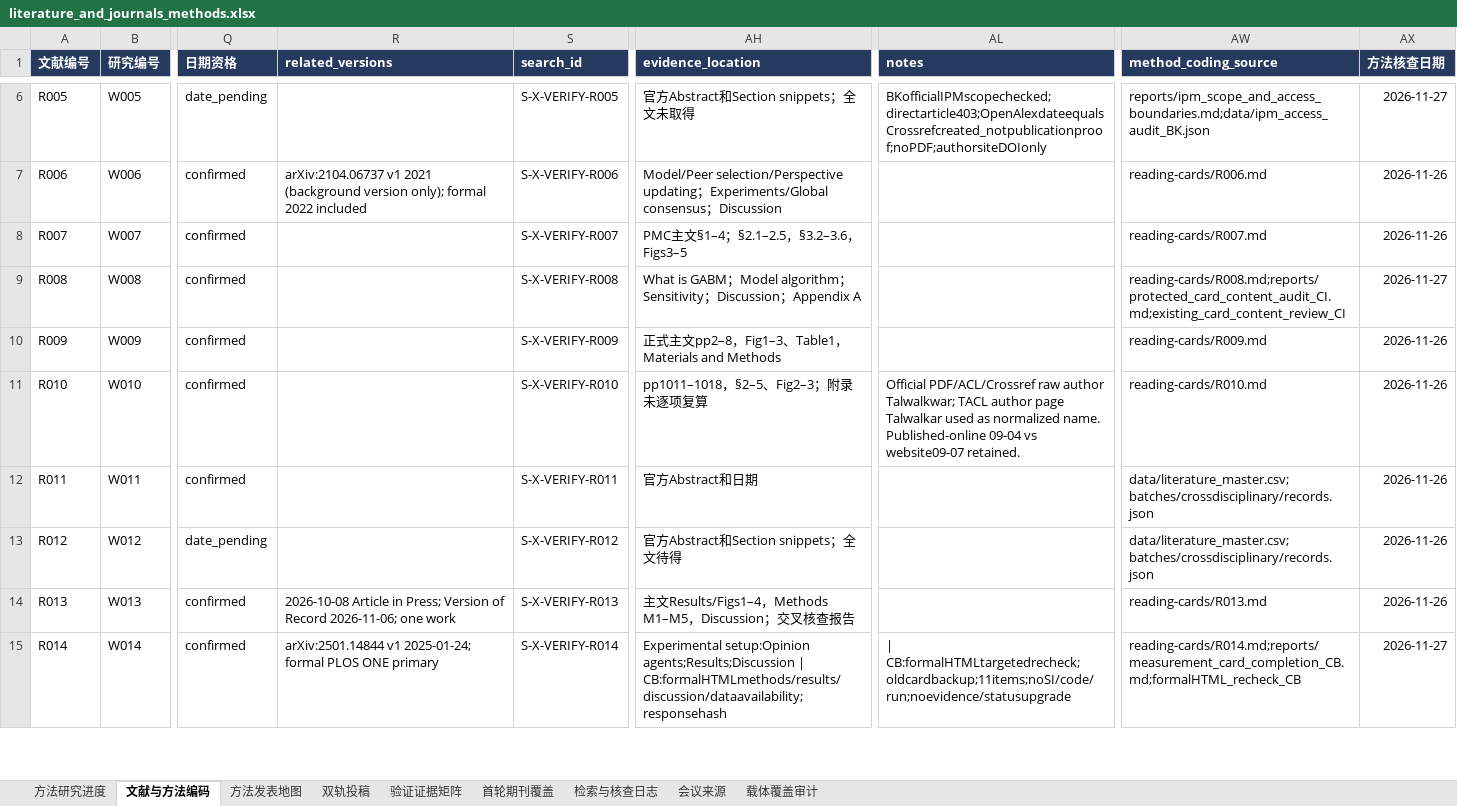
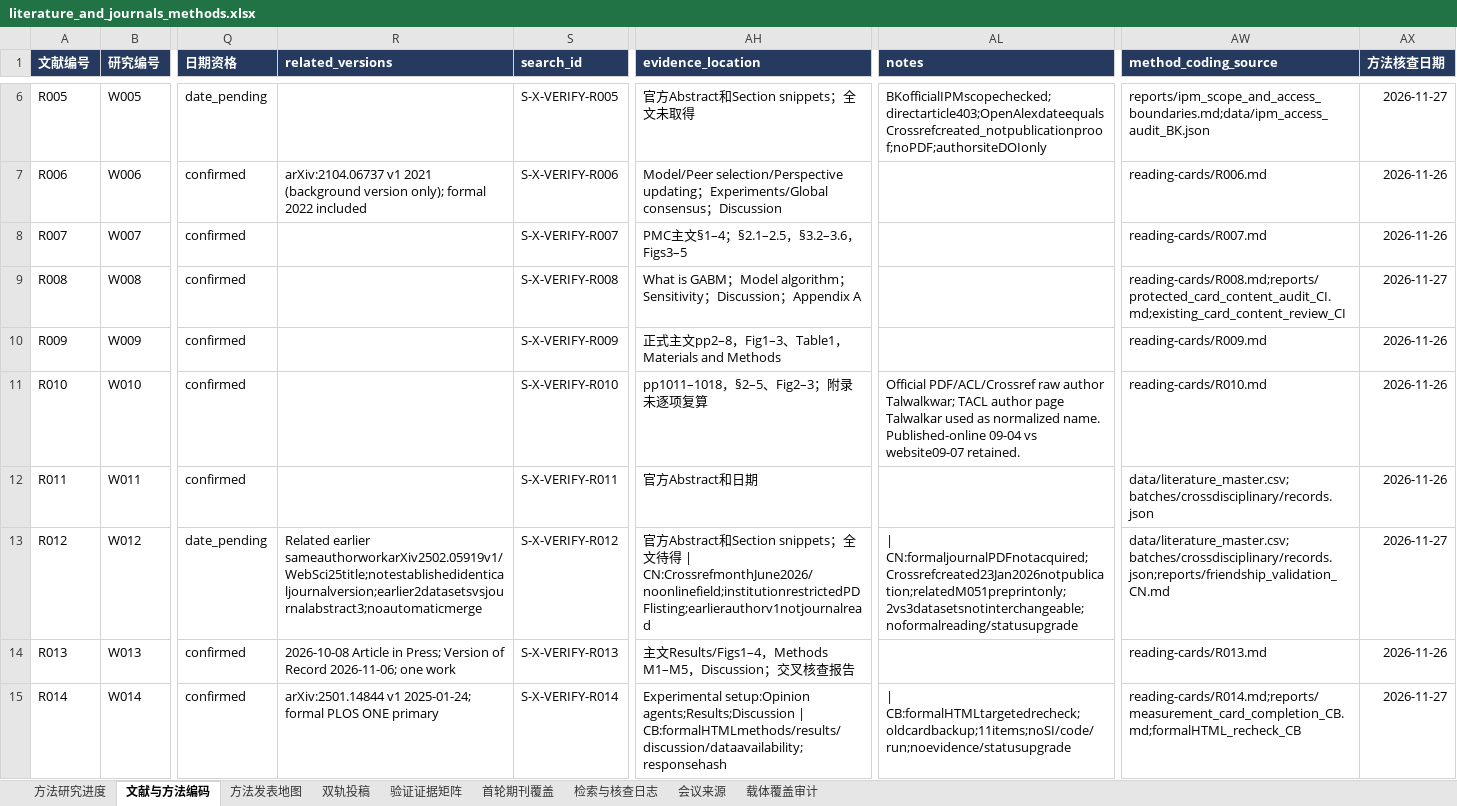
Before and after one commit to BNU-CCR/Agent-EX, an Excel workbook: literature-review/exports/literature_and_journals_methods.xlsx, sheet 文献与方法编码, drawn as a sheet; only a part is shown, gaps mark what is left out; values as stored, in another font and other column widths than the file's, no borders; the diff covers the shown part only; the diff names each change by its address in the sheet, - before the commit and + after, or states it on an @@ line.

Commit message:
docs(literature): read friendship-paradox preprint and preserve journal boundary

```diff
--- a/literature-review/exports/literature_and_journals_methods.xlsx (sheet 文献与方法编码)
+++ b/literature-review/exports/literature_and_journals_methods.xlsx (sheet 文献与方法编码)
-R13 (related_versions): (empty)
+R13 (related_versions): Related earlier sameauthorworkarXiv2502.05919v1/WebSci25title;notestablishedidenticaljournalversion;earlier2datasetsvsjournalabstract3;noautomaticmerge
-AH13 (evidence_location): …待得
+AH13 (evidence_location): …待得 | CN:CrossrefmonthJune2026/noonlinefield;institutionrestrictedPDFlisting;earlierauthorv1notjournalread
-AL13 (notes): (empty)
+AL13 (notes): | CN:formaljournalPDFnotacquired;Crossrefcreated23Jan2026notpublication;relatedM051preprintonly;2vs3datasetsnotinterchangeable;noformalreading/statusupgrade
-AW13 (method_coding_source): data/literature_master.csv; batches/crossdisciplinary/records.json
+AW13 (method_coding_source): data/literature_master.csv; batches/crossdisciplinary/records.json;reports/friendship_validation_CN.md
-AX13 (方法核查日期): 2026-11-26
+AX13 (方法核查日期): 2026-11-27
```
Also changed, not shown: 1 added row elsewhere in this sheet, sheet 检索与核查日志, sheet 验证证据矩阵, sheet 方法研究进度, formulas that keep their value, 23 other files.
